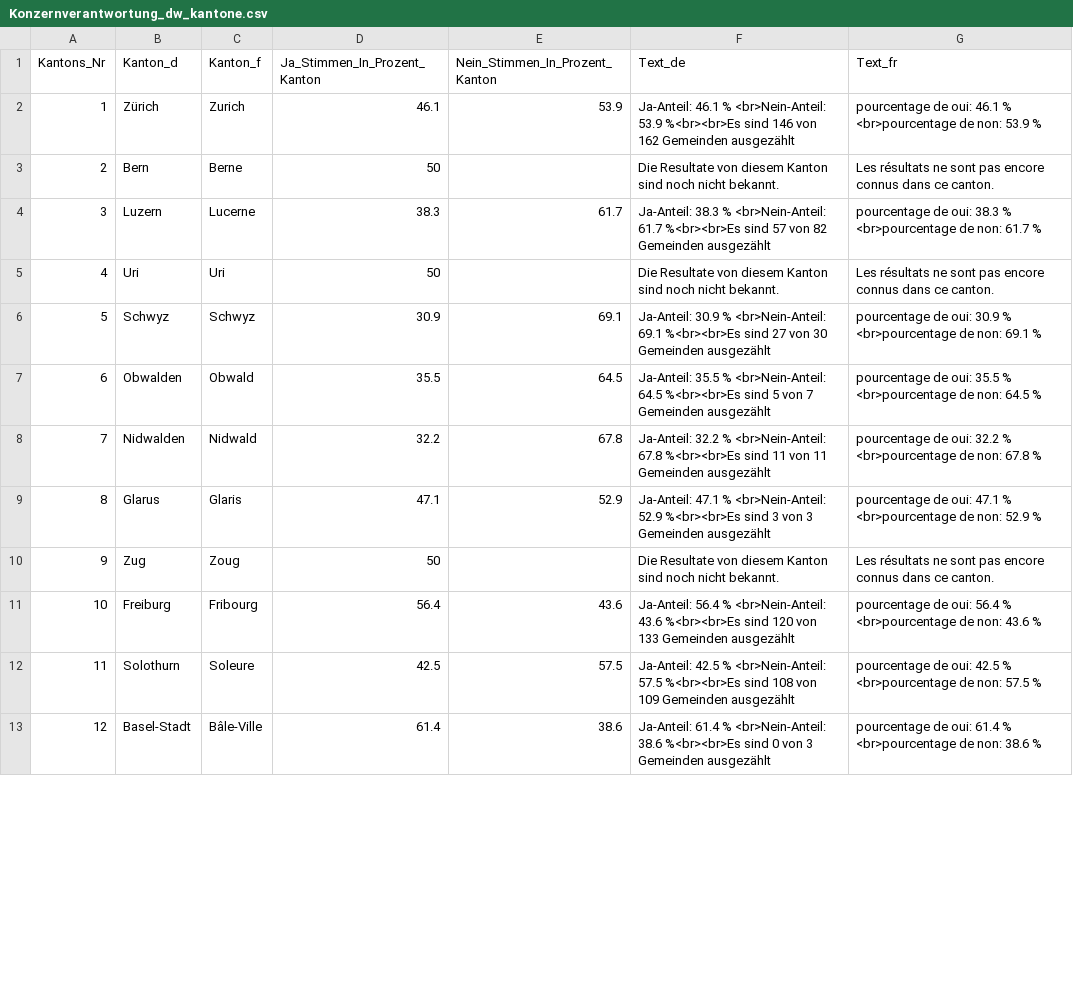
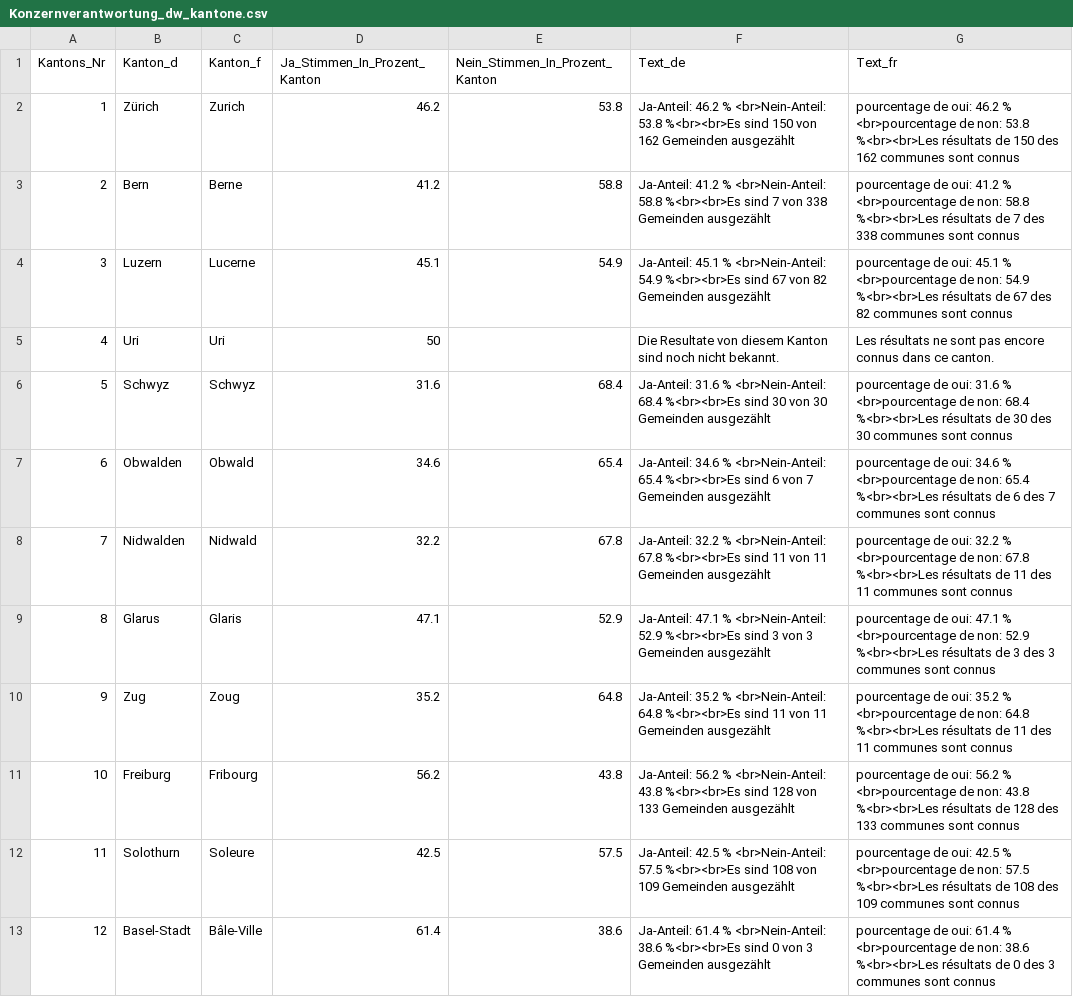
Before and after one commit to awp-finanznachrichten/lena_november2020, a CSV file: Output/Konzernverantwortung_dw_kantone.csv, drawn as a sheet; only a part is shown; the diff covers the shown part only.

```diff
--- a/Output/Konzernverantwortung_dw_kantone.csv
+++ b/Output/Konzernverantwortung_dw_kantone.csv
@@ -1,13 +1,13 @@
 "Kantons_Nr","Kanton_d","Kanton_f","Ja_Stimmen_In_Prozent_Kanton","Nein_Stimmen_In_Prozent_Kanton","Text_de","Text_fr"
-1,"Zürich","Zurich",46.1,53.9,"Ja-Anteil: 46.1 % <br>Nein-Anteil: 53.9 %<br><br>Es sind 146 von 162 Gemeinden ausgezählt","pourcentage de oui: 46.1 % <br>pourcentage de non: 53.9 %"
-2,"Bern","Berne",50,,"Die Resultate von diesem Kanton sind noch nicht bekannt.","Les résultats ne sont pas encore connus dans ce canton."
-3,"Luzern","Lucerne",38.3,61.7,"Ja-Anteil: 38.3 % <br>Nein-Anteil: 61.7 %<br><br>Es sind 57 von 82 Gemeinden ausgezählt","pourcentage de oui: 38.3 % <br>pourcentage de non: 61.7 %"
+1,"Zürich","Zurich",46.2,53.8,"Ja-Anteil: 46.2 % <br>Nein-Anteil: 53.8 %<br><br>Es sind 150 von 162 Gemeinden ausgezählt","pourcentage de oui: 46.2 % <br>pourcentage de non: 53.8 %<br><br>Les résultats de 150 des 162 communes sont connus"
+2,"Bern","Berne",41.2,58.8,"Ja-Anteil: 41.2 % <br>Nein-Anteil: 58.8 %<br><br>Es sind 7 von 338 Gemeinden ausgezählt","pourcentage de oui: 41.2 % <br>pourcentage de non: 58.8 %<br><br>Les résultats de 7 des 338 communes sont connus"
+3,"Luzern","Lucerne",45.1,54.9,"Ja-Anteil: 45.1 % <br>Nein-Anteil: 54.9 %<br><br>Es sind 67 von 82 Gemeinden ausgezählt","pourcentage de oui: 45.1 % <br>pourcentage de non: 54.9 %<br><br>Les résultats de 67 des 82 communes sont connus"
 4,"Uri","Uri",50,,"Die Resultate von diesem Kanton sind noch nicht bekannt.","Les résultats ne sont pas encore connus dans ce canton."
-5,"Schwyz","Schwyz",30.9,69.1,"Ja-Anteil: 30.9 % <br>Nein-Anteil: 69.1 %<br><br>Es sind 27 von 30 Gemeinden ausgezählt","pourcentage de oui: 30.9 % <br>pourcentage de non: 69.1 %"
-6,"Obwalden","Obwald",35.5,64.5,"Ja-Anteil: 35.5 % <br>Nein-Anteil: 64.5 %<br><br>Es sind 5 von 7 Gemeinden ausgezählt","pourcentage de oui: 35.5 % <br>pourcentage de non: 64.5 %"
-7,"Nidwalden","Nidwald",32.2,67.8,"Ja-Anteil: 32.2 % <br>Nein-Anteil: 67.8 %<br><br>Es sind 11 von 11 Gemeinden ausgezählt","pourcentage de oui: 32.2 % <br>pourcentage de non: 67.8 %"
-8,"Glarus","Glaris",47.1,52.9,"Ja-Anteil: 47.1 % <br>Nein-Anteil: 52.9 %<br><br>Es sind 3 von 3 Gemeinden ausgezählt","pourcentage de oui: 47.1 % <br>pourcentage de non: 52.9 %"
-9,"Zug","Zoug",50,,"Die Resultate von diesem Kanton sind noch nicht bekannt.","Les résultats ne sont pas encore connus dans ce canton."
-10,"Freiburg","Fribourg",56.4,43.6,"Ja-Anteil: 56.4 % <br>Nein-Anteil: 43.6 %<br><br>Es sind 120 von 133 Gemeinden ausgezählt","pourcentage de oui: 56.4 % <br>pourcentage de non: 43.6 %"
-11,"Solothurn","Soleure",42.5,57.5,"Ja-Anteil: 42.5 % <br>Nein-Anteil: 57.5 %<br><br>Es sind 108 von 109 Gemeinden ausgezählt","pourcentage de oui: 42.5 % <br>pourcentage de non: 57.5 %"
-12,"Basel-Stadt","Bâle-Ville",61.4,38.6,"Ja-Anteil: 61.4 % <br>Nein-Anteil: 38.6 %<br><br>Es sind 0 von 3 Gemeinden ausgezählt","pourcentage de oui: 61.4 % <br>pourcentage de non: 38.6 %"
+5,"Schwyz","Schwyz",31.6,68.4,"Ja-Anteil: 31.6 % <br>Nein-Anteil: 68.4 %<br><br>Es sind 30 von 30 Gemeinden ausgezählt","pourcentage de oui: 31.6 % <br>pourcentage de non: 68.4 %<br><br>Les résultats de 30 des 30 communes sont connus"
+6,"Obwalden","Obwald",34.6,65.4,"Ja-Anteil: 34.6 % <br>Nein-Anteil: 65.4 %<br><br>Es sind 6 von 7 Gemeinden ausgezählt","pourcentage de oui: 34.6 % <br>pourcentage de non: 65.4 %<br><br>Les résultats de 6 des 7 communes sont connus"
+7,"Nidwalden","Nidwald",32.2,67.8,"Ja-Anteil: 32.2 % <br>Nein-Anteil: 67.8 %<br><br>Es sind 11 von 11 Gemeinden ausgezählt","pourcentage de oui: 32.2 % <br>pourcentage de non: 67.8 %<br><br>Les résultats de 11 des 11 communes sont connus"
+8,"Glarus","Glaris",47.1,52.9,"Ja-Anteil: 47.1 % <br>Nein-Anteil: 52.9 %<br><br>Es sind 3 von 3 Gemeinden ausgezählt","pourcentage de oui: 47.1 % <br>pourcentage de non: 52.9 %<br><br>Les résultats de 3 des 3 communes sont connus"
+9,"Zug","Zoug",35.2,64.8,"Ja-Anteil: 35.2 % <br>Nein-Anteil: 64.8 %<br><br>Es sind 11 von 11 Gemeinden ausgezählt","pourcentage de oui: 35.2 % <br>pourcentage de non: 64.8 %<br><br>Les résultats de 11 des 11 communes sont connus"
+10,"Freiburg","Fribourg",56.2,43.8,"Ja-Anteil: 56.2 % <br>Nein-Anteil: 43.8 %<br><br>Es sind 128 von 133 Gemeinden ausgezählt","pourcentage de oui: 56.2 % <br>pourcentage de non: 43.8 %<br><br>Les résultats de 128 des 133 communes sont connus"
+11,"Solothurn","Soleure",42.5,57.5,"Ja-Anteil: 42.5 % <br>Nein-Anteil: 57.5 %<br><br>Es sind 108 von 109 Gemeinden ausgezählt","pourcentage de oui: 42.5 % <br>pourcentage de non: 57.5 %<br><br>Les résultats de 108 des 109 communes sont connus"
+12,"Basel-Stadt","Bâle-Ville",61.4,38.6,"Ja-Anteil: 61.4 % <br>Nein-Anteil: 38.6 %<br><br>Es sind 0 von 3 Gemeinden ausgezählt","pourcentage de oui: 61.4 % <br>pourcentage de non: 38.6 %<br><br>Les résultats de 0 des 3 communes sont connus"
```
Also changed, not shown: 22 edited cells elsewhere in this file, Output/FR_Pensionskasse_dw.csv, Output/Kriegsgeschaefte_dw_kantone.csv, 3 other files.
